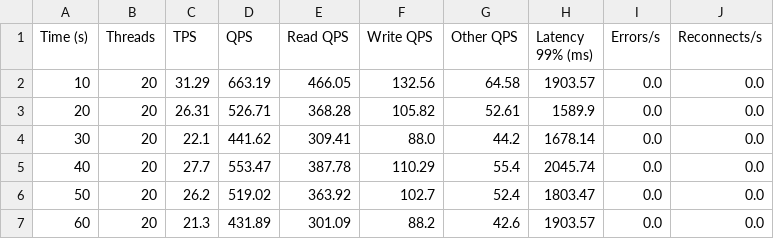
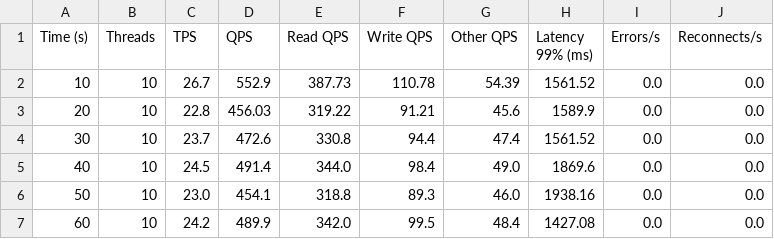
Before and after one commit to sharmina-lina/plugable_framework, a CSV file: outputs/sysbench_intermediate.csv, drawn as a sheet.

```diff
--- a/outputs/sysbench_intermediate.csv
+++ b/outputs/sysbench_intermediate.csv
@@ -1,7 +1,7 @@
 Time (s),Threads,TPS,QPS,Read QPS,Write QPS,Other QPS,Latency 99% (ms),Errors/s,Reconnects/s
-10,20,31.29,663.19,466.05,132.56,64.58,1903.57,0.0,0.0
-20,20,26.31,526.71,368.28,105.82,52.61,1589.9,0.0,0.0
-30,20,22.1,441.62,309.41,88.0,44.2,1678.14,0.0,0.0
-40,20,27.7,553.47,387.78,110.29,55.4,2045.74,0.0,0.0
-50,20,26.2,519.02,363.92,102.7,52.4,1803.47,0.0,0.0
-60,20,21.3,431.89,301.09,88.2,42.6,1903.57,0.0,0.0
+10,10,26.7,552.9,387.73,110.78,54.39,1561.52,0.0,0.0
+20,10,22.8,456.03,319.22,91.21,45.6,1589.9,0.0,0.0
+30,10,23.7,472.6,330.8,94.4,47.4,1561.52,0.0,0.0
+40,10,24.5,491.4,344.0,98.4,49.0,1869.6,0.0,0.0
+50,10,23.0,454.1,318.8,89.3,46.0,1938.16,0.0,0.0
+60,10,24.2,489.9,342.0,99.5,48.4,1427.08,0.0,0.0
```
Also changed, not shown: outputs/ab_summary_stats.csv, 24 other files.
